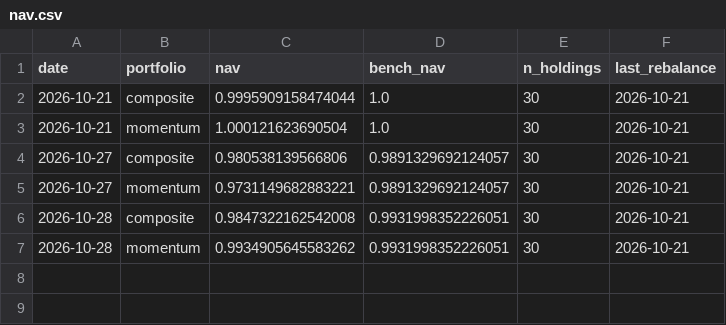
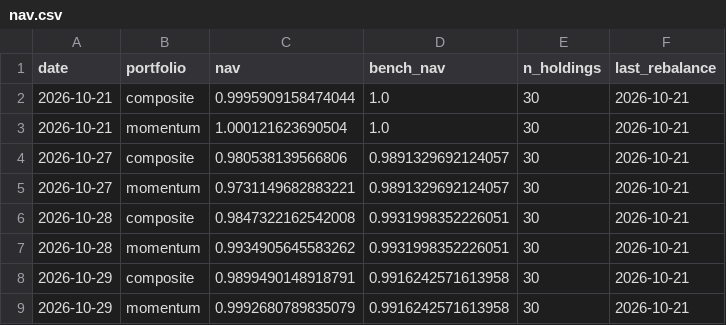
Before and after one commit to uenokai/stock-price-information-collection, a CSV file: data/model_portfolio/nav.csv, drawn as a sheet; the diff names each change by its address in the sheet, - before the commit and + after, or states it on an @@ line.

```diff
--- a/data/model_portfolio/nav.csv
+++ b/data/model_portfolio/nav.csv
+row 8: 2026-10-29 | composite | 0.9899490148918791 | 0.9916242571613958 | 30 | 2026-10-21
+row 9: 2026-10-29 | momentum | 0.9992680789835079 | 0.9916242571613958 | 30 | 2026-10-21
```
Also changed, not shown: data/signal_log.csv, 4 other files.
